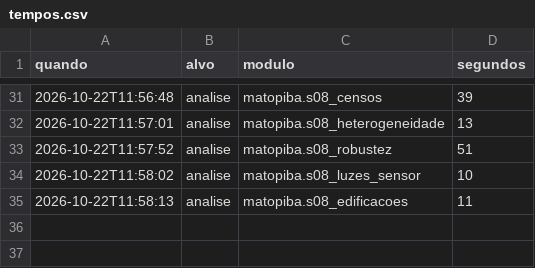
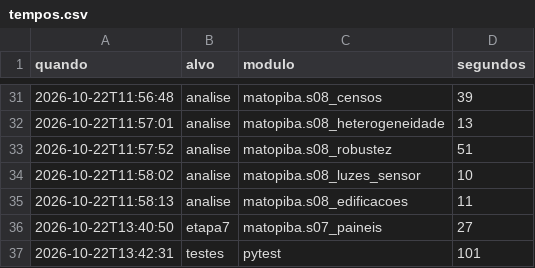
Before and after one commit to pbelushi/matopiba, a CSV file: outputs/logs/tempos.csv, drawn as a sheet; only a part is shown, gaps mark what is left out; the diff names each change by its address in the sheet, - before the commit and + after, or states it on an @@ line.

```diff
--- a/outputs/logs/tempos.csv
+++ b/outputs/logs/tempos.csv
+row 36: 2026-10-22T13:40:50 | etapa7 | matopiba.s07_paineis | 27
+row 37: 2026-10-22T13:42:31 | testes | pytest | 101
```
Also changed, not shown: outputs/tabelas/s08_complementos.csv, outputs/tabelas/s08_honestdid.csv, 21 other files.
